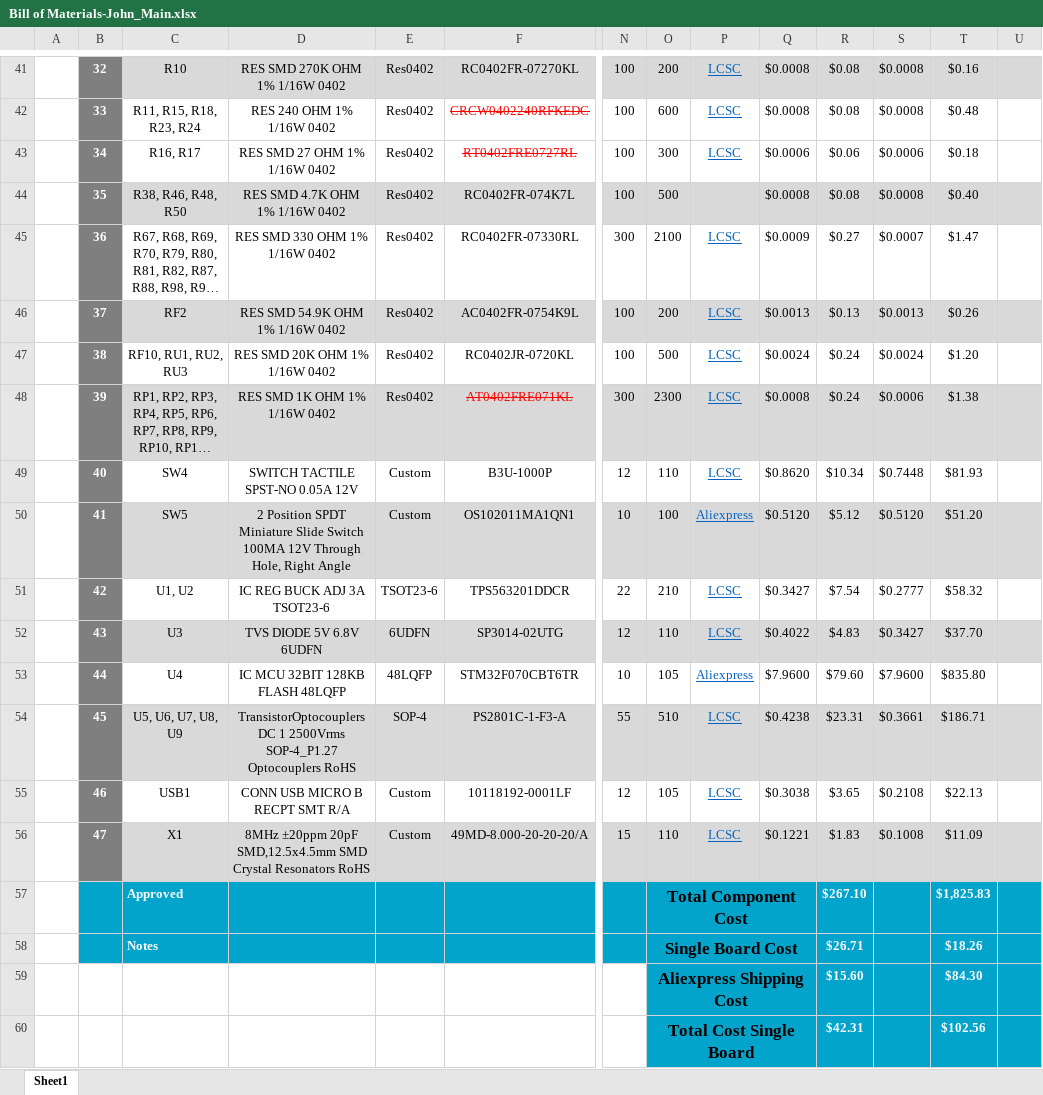
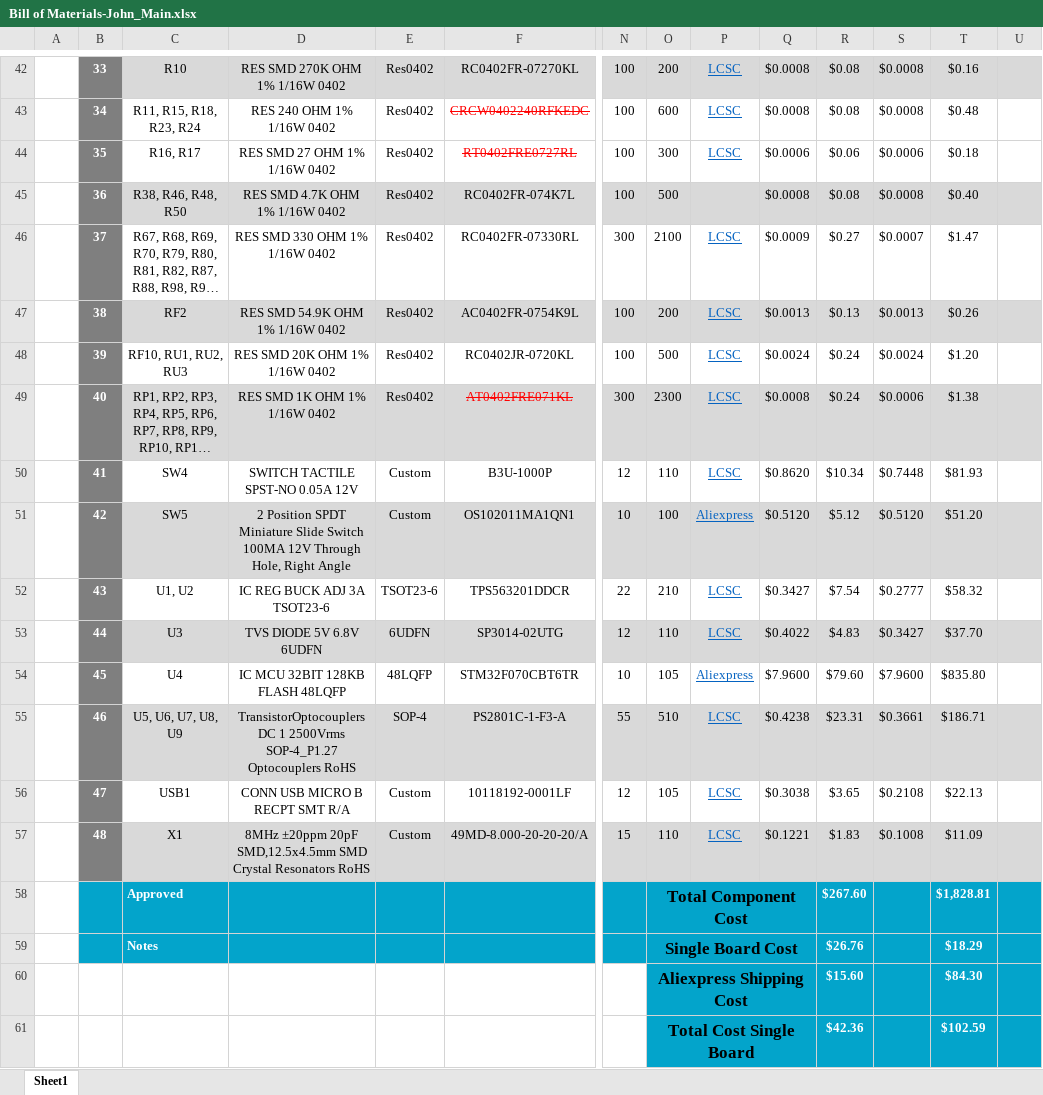
Before and after one commit to eSpark-Backup/john-wollam-matrix-project, an Excel workbook: Deliverables/BOM/Bill of Materials-John_Main.xlsx, sheet Sheet1, drawn as a sheet; only a part is shown, gaps mark what is left out; long unchanged cells end in …; values as stored, in another font and other column widths than the file's, no borders; charts and pictures not drawn; removed rows and columns are numbered as before the commit, all else as after; rows hold the shown columns only; the diff covers the shown part only; the diff names each change by its address in the sheet, - before the commit and + after, or states it on an @@ line.

```diff
--- a/Deliverables/BOM/Bill of Materials-John_Main.xlsx (sheet Sheet1)
+++ b/Deliverables/BOM/Bill of Materials-John_Main.xlsx (sheet Sheet1)
-B42: 32
+B42: 33
-B43: 33
+B43: 34
-B44: 34
+B44: 35
-B45: 35
+B45: 36
-B46: 36
+B46: 37
-B47: 37
+B47: 38
-B48: 38
+B48: 39
-B49: 39
+B49: 40
-B50: 40
+B50: 41
-B51: 41
+B51: 42
-B52: 42
+B52: 43
-B53: 43
+B53: 44
-B54: 44
+B54: 45
-B55: 45
+B55: 46
-B56: 46
+B56: 47
-B57: 47
+B57: 48
-R58: $267.10
+R58: $267.60
-T58: $1,825.83
+T58: $1,828.81
-R59: $26.71
+R59: $26.76
-T59: $18.26
+T59: $18.29
-row 60:  |  |  |  |  |  |  | Total Cost Single Board |  |  | $42.31 |  | $102.56
+row 61:  |  |  |  |  |  |  | Total Cost Single Board |  |  | $42.36 |  | $102.59
```
Also changed, not shown: 1 added row and 31 edited cells elsewhere in this sheet, formulas that keep their value, 6 other files.
